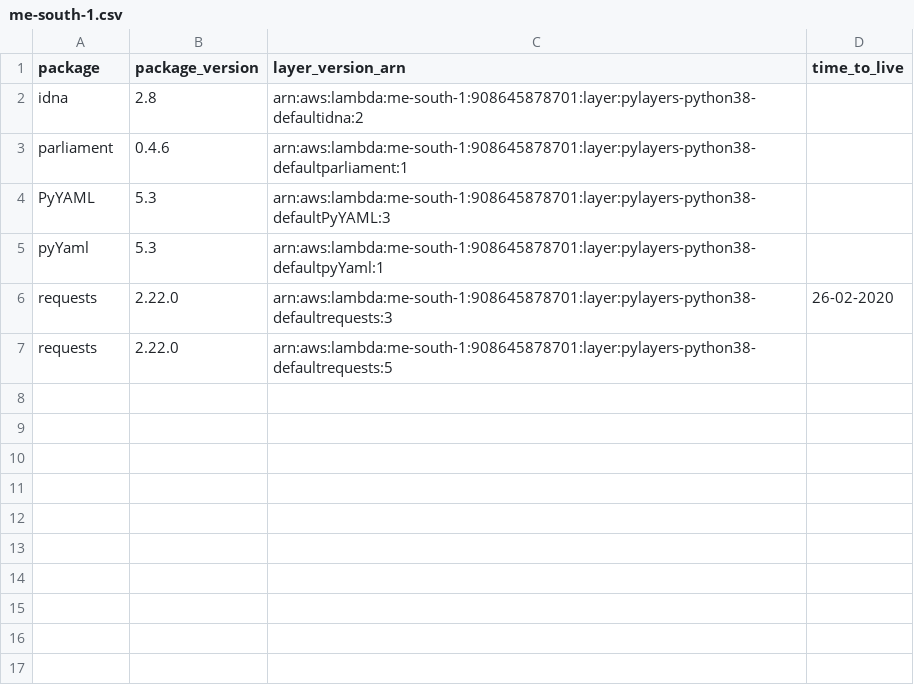
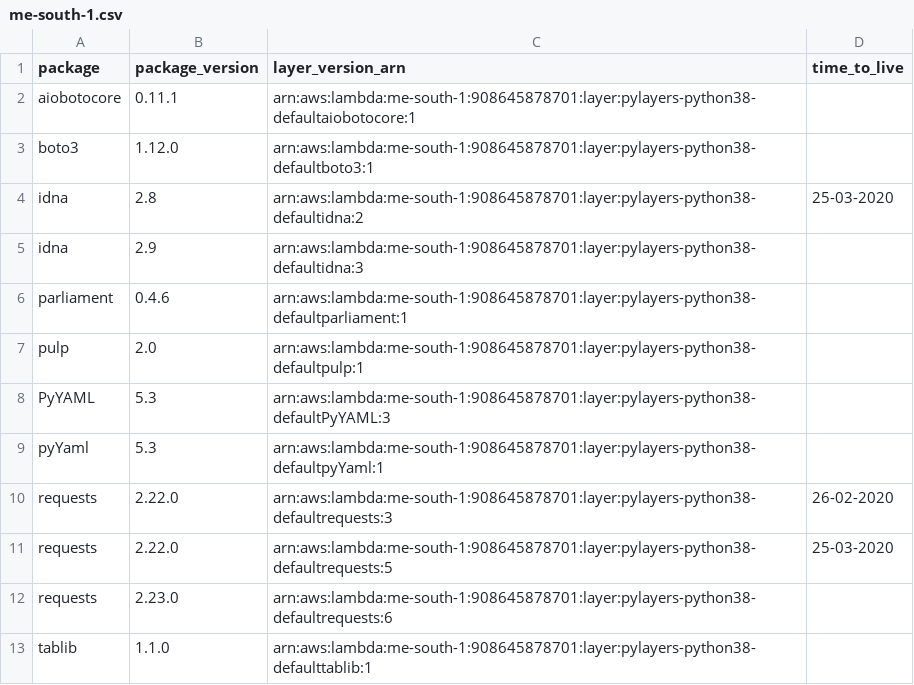
Before and after one commit to keithrozario/KLayers-default, a CSV file: deployments/python3.8/arns/me-south-1.csv, drawn as a sheet.

```diff
--- a/deployments/python3.8/arns/me-south-1.csv
+++ b/deployments/python3.8/arns/me-south-1.csv
@@ -1,4 +1,8 @@
 package,package_version,layer_version_arn,time_to_live
-idna,2.8,arn:aws:lambda:me-south-1:908645878701:layer:pylayers-python38-defaultidna:2,
+aiobotocore,0.11.1,arn:aws:lambda:me-south-1:908645878701:layer:pylayers-python38-defaultaiobotocore:1,
+boto3,1.12.0,arn:aws:lambda:me-south-1:908645878701:layer:pylayers-python38-defaultboto3:1,
+idna,2.8,arn:aws:lambda:me-south-1:908645878701:layer:pylayers-python38-defaultidna:2,25-03-2020
+idna,2.9,arn:aws:lambda:me-south-1:908645878701:layer:pylayers-python38-defaultidna:3,
 parliament,0.4.6,arn:aws:lambda:me-south-1:908645878701:layer:pylayers-python38-defaultparliament:1,
+pulp,2.0,arn:aws:lambda:me-south-1:908645878701:layer:pylayers-python38-defaultpulp:1,
 PyYAML,5.3,arn:aws:lambda:me-south-1:908645878701:layer:pylayers-python38-defaultPyYAML:3,
@@ -6,2 +10,4 @@ pyYaml,5.3,arn:aws:lambda:me-south-1:908645878701:layer:pylayers-python38-defaul
 requests,2.22.0,arn:aws:lambda:me-south-1:908645878701:layer:pylayers-python38-defaultrequests:3,26-02-2020
-requests,2.22.0,arn:aws:lambda:me-south-1:908645878701:layer:pylayers-python38-defaultrequests:5,
+requests,2.22.0,arn:aws:lambda:me-south-1:908645878701:layer:pylayers-python38-defaultrequests:5,25-03-2020
+requests,2.23.0,arn:aws:lambda:me-south-1:908645878701:layer:pylayers-python38-defaultrequests:6,
+tablib,1.1.0,arn:aws:lambda:me-south-1:908645878701:layer:pylayers-python38-defaulttablib:1,
```
Also changed, not shown: deployments/python3.8/arns/ap-east-1.csv, deployments/python3.8/arns/ap-southeast-1.csv, 2 other files.
